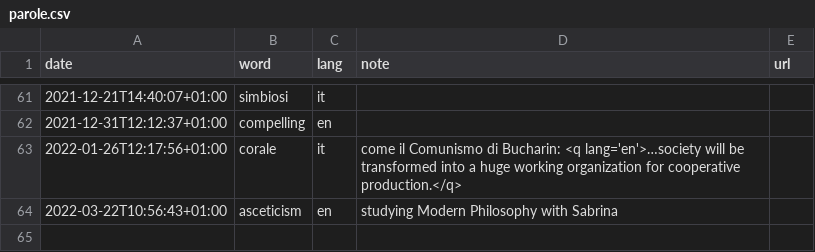
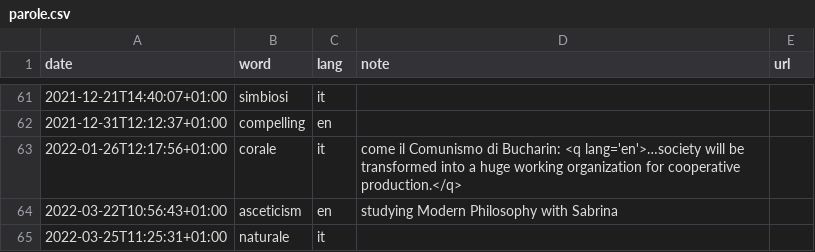
Before and after one commit to xplosionmind/tommi.space, a CSV file: data/parole.csv, drawn as a sheet; only a part is shown, gaps mark what is left out; the diff names each change by its address in the sheet, - before the commit and + after, or states it on an @@ line.

Commit message:
added a word

```diff
--- a/data/parole.csv
+++ b/data/parole.csv
+row 65: 2022-03-25T11:25:31+01:00 | naturale | it
```
